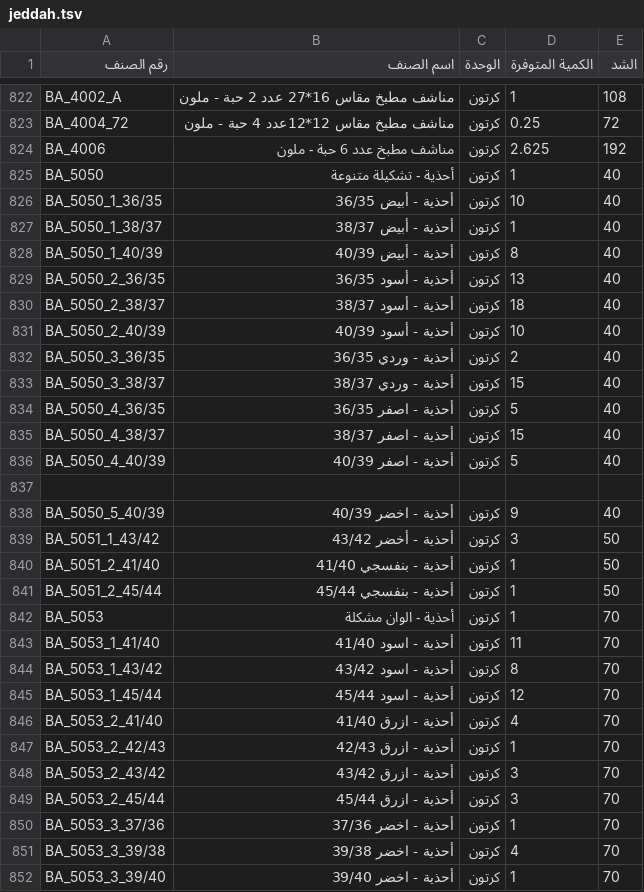
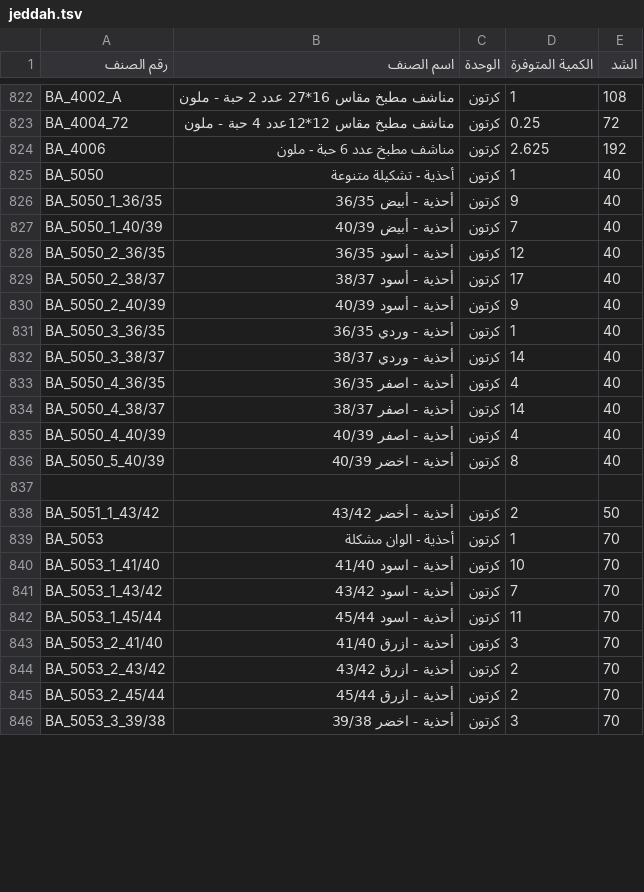
Before and after one commit to al-hzmi/inventory-system, a TSV file: data/jeddah.tsv, drawn as a sheet; only a part is shown, gaps mark what is left out; the diff covers the shown part only.

Commit message:
Modify shoe quantities and add new items
Updated quantities and added new shoe items in the inventory.

```diff
--- a/data/jeddah.tsv
+++ b/data/jeddah.tsv
@@ -825,28 +825,22 @@ BA_4006	مناشف مطبخ عدد 6 حبة - ملون	كرتون	2.625	192
 BA_5050	أحذية - تشكيلة متنوعة	كرتون	1	40			
-BA_5050_1_36/35	أحذية - أبيض 36/35	كرتون	10	40			
-BA_5050_1_38/37	أحذية - أبيض 38/37	كرتون	1	40			
-BA_5050_1_40/39	أحذية - أبيض 40/39	كرتون	8	40			
-BA_5050_2_36/35	أحذية - أسود 36/35	كرتون	13	40			
-BA_5050_2_38/37	أحذية - أسود 38/37	كرتون	18	40			
-BA_5050_2_40/39	أحذية - أسود 40/39	كرتون	10	40			
-BA_5050_3_36/35	أحذية - وردي 36/35	كرتون	2	40			
-BA_5050_3_38/37	أحذية - وردي 38/37	كرتون	15	40			
-BA_5050_4_36/35	أحذية - اصفر 36/35	كرتون	5	40			
-BA_5050_4_38/37	أحذية - اصفر 38/37	كرتون	15	40			
-BA_5050_4_40/39	أحذية - اصفر 40/39	كرتون	5	40			
+BA_5050_1_36/35	أحذية - أبيض 36/35	كرتون	9	40			
+BA_5050_1_40/39	أحذية - أبيض 40/39	كرتون	7	40			
+BA_5050_2_36/35	أحذية - أسود 36/35	كرتون	12	40			
+BA_5050_2_38/37	أحذية - أسود 38/37	كرتون	17	40			
+BA_5050_2_40/39	أحذية - أسود 40/39	كرتون	9	40			
+BA_5050_3_36/35	أحذية - وردي 36/35	كرتون	1	40			
+BA_5050_3_38/37	أحذية - وردي 38/37	كرتون	14	40			
+BA_5050_4_36/35	أحذية - اصفر 36/35	كرتون	4	40			
+BA_5050_4_38/37	أحذية - اصفر 38/37	كرتون	14	40			
+BA_5050_4_40/39	أحذية - اصفر 40/39	كرتون	4	40			
+BA_5050_5_40/39	أحذية - اخضر 40/39	كرتون	8	40			
 							
-BA_5050_5_40/39	أحذية - اخضر 40/39	كرتون	9	40			
-BA_5051_1_43/42	أحذية - أخضر 43/42	كرتون	3	50			
-BA_5051_2_41/40	أحذية - بنفسجي 41/40	كرتون	1	50			
-BA_5051_2_45/44	أحذية - بنفسجي 45/44	كرتون	1	50			
+BA_5051_1_43/42	أحذية - أخضر 43/42	كرتون	2	50			
 BA_5053	أحذية - الوان مشكلة	كرتون	1	70			
-BA_5053_1_41/40	أحذية - اسود 41/40	كرتون	11	70			
-BA_5053_1_43/42	أحذية - اسود 43/42	كرتون	8	70			
-BA_5053_1_45/44	أحذية - اسود 45/44	كرتون	12	70			
-BA_5053_2_41/40	أحذية - ازرق 41/40	كرتون	4	70			
-BA_5053_2_42/43	أحذية - ازرق 42/43	كرتون	1	70			
-BA_5053_2_43/42	أحذية - ازرق 43/42	كرتون	3	70			
-BA_5053_2_45/44	أحذية - ازرق 45/44	كرتون	3	70			
-BA_5053_3_37/36	أحذية - اخضر 37/36	كرتون	1	70			
-BA_5053_3_39/38	أحذية - اخضر 39/38	كرتون	4	70			
-BA_5053_3_39/40	أحذية - اخضر 39/40	كرتون	1	70			
+BA_5053_1_41/40	أحذية - اسود 41/40	كرتون	10	70			
+BA_5053_1_43/42	أحذية - اسود 43/42	كرتون	7	70			
+BA_5053_1_45/44	أحذية - اسود 45/44	كرتون	11	70			
+BA_5053_2_41/40	أحذية - ازرق 41/40	كرتون	3	70			
+BA_5053_2_43/42	أحذية - ازرق 43/42	كرتون	2	70			
+BA_5053_2_45/44	أحذية - ازرق 45/44	كرتون	2	70			
+BA_5053_3_39/38	أحذية - اخضر 39/38	كرتون	3	70			
```
Also changed, not shown: 6 added rows, 7 removed rows and 5 edited cells elsewhere in this file.
